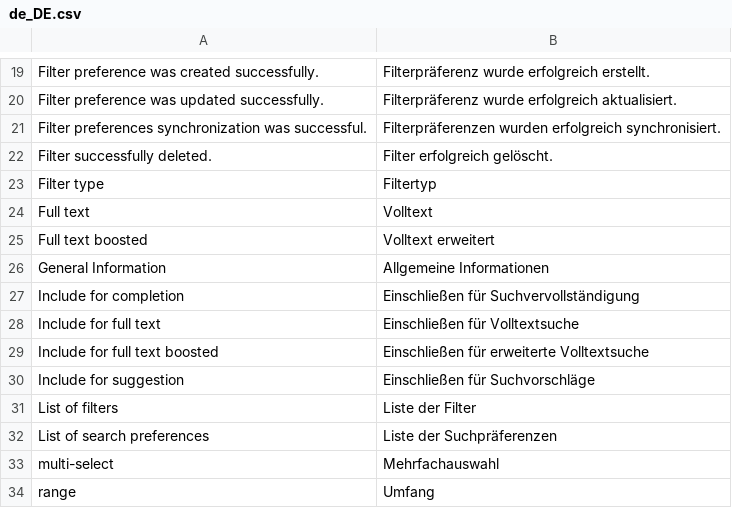
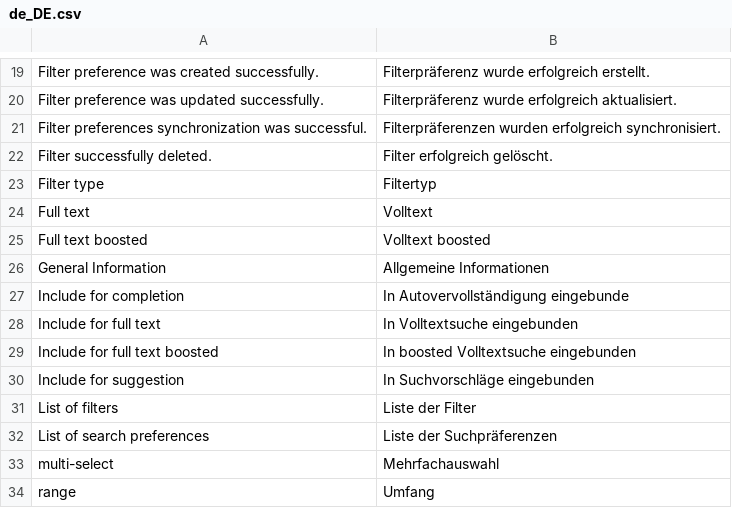
Before and after one commit to spryker/product-search, a CSV file: data/translation/Zed/de_DE.csv, drawn as a sheet; only a part is shown, gaps mark what is left out; the diff names each change by its address in the sheet, - before the commit and + after, or states it on an @@ line.

Commit message:
cc-2717 integrated translations files to its modules

```diff
--- a/data/translation/Zed/de_DE.csv
+++ b/data/translation/Zed/de_DE.csv
-B25: Volltext erweitert
+B25: Volltext boosted
-B27: Einschließen für Suchvervollständigung
+B27: In Autovervollständigung eingebunde
-B28: Einschließen für Volltextsuche
+B28: In Volltextsuche eingebunden
-B29: Einschließen für erweiterte Volltextsuche
+B29: In boosted Volltextsuche eingebunden
-B30: Einschließen für Suchvorschläge
+B30: In Suchvorschläge eingebunden
```
Also changed, not shown: data/translation/Zed/en_US.csv.
